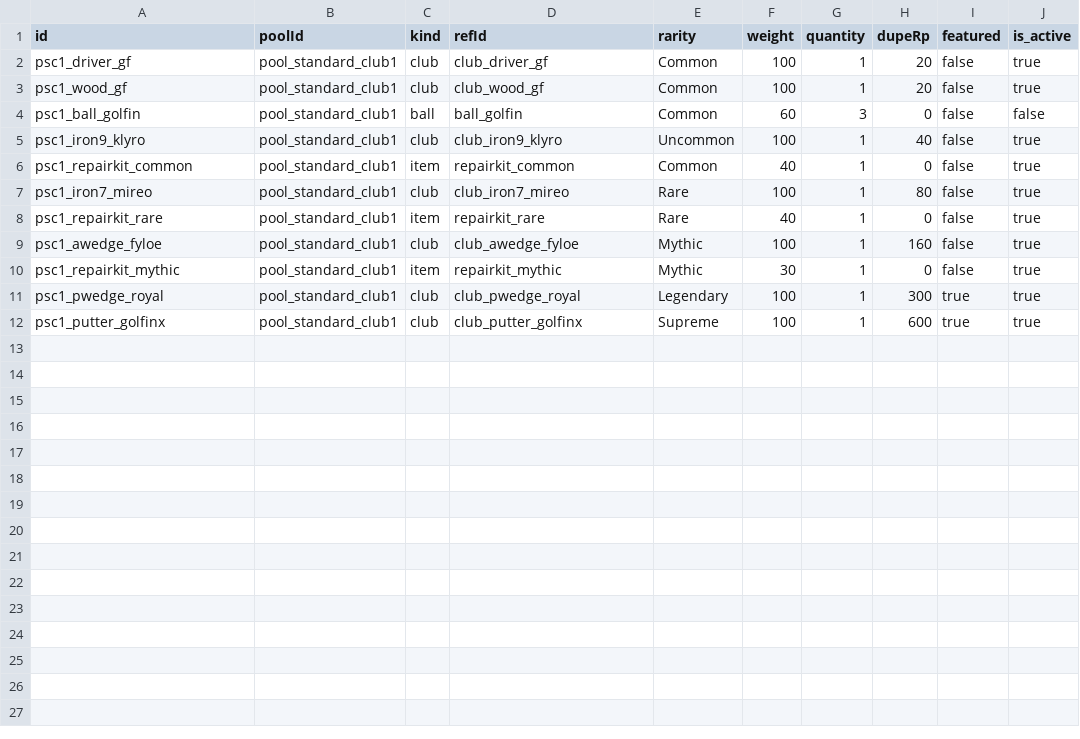
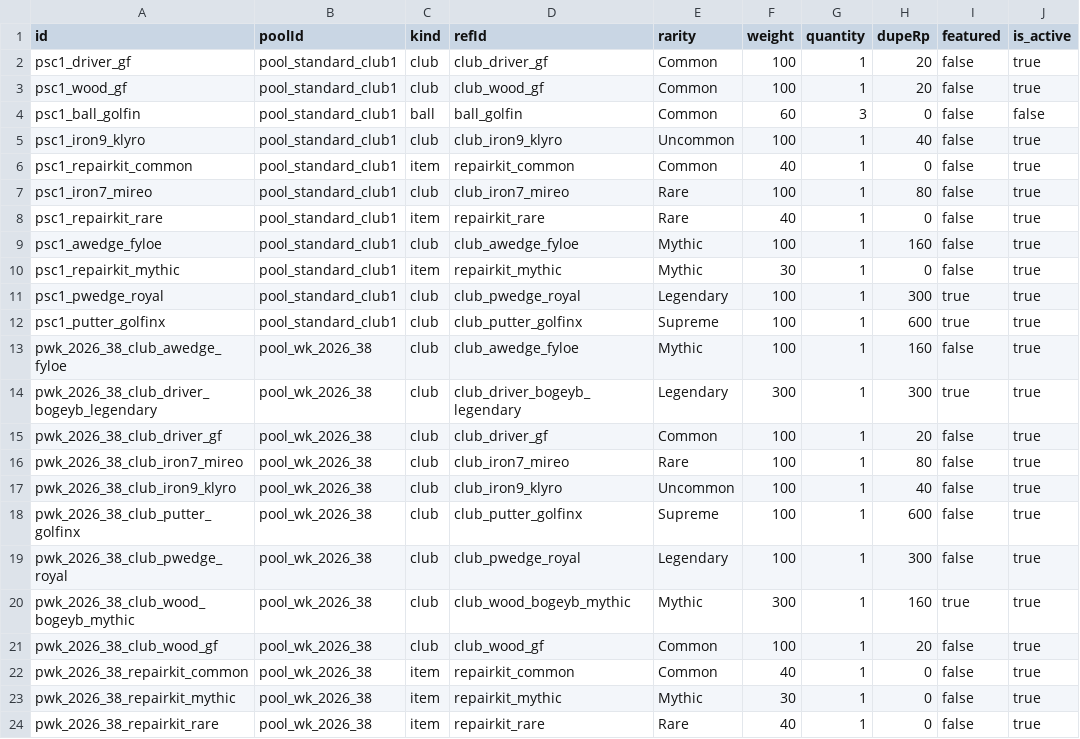
Before and after one commit to cesarguarinoni/Golfin-Redux, a CSV file: Assets/Resources/Data/gacha_pools.csv, drawn as a sheet; the diff names each change by its address in the sheet, - before the commit and + after, or states it on an @@ line.

```diff
--- a/Assets/Resources/Data/gacha_pools.csv
+++ b/Assets/Resources/Data/gacha_pools.csv
+row 13: pwk_2026_38_club_awedge_fyloe | pool_wk_2026_38 | club | club_awedge_fyloe | Mythic | 100 | 1 | 160 | false | true
+row 14: pwk_2026_38_club_driver_bogeyb_legendary | pool_wk_2026_38 | club | club_driver_bogeyb_legendary | Legendary | 300 | 1 | 300 | true | true
+row 15: pwk_2026_38_club_driver_gf | pool_wk_2026_38 | club | club_driver_gf | Common | 100 | 1 | 20 | false | true
+row 16: pwk_2026_38_club_iron7_mireo | pool_wk_2026_38 | club | club_iron7_mireo | Rare | 100 | 1 | 80 | false | true
+row 17: pwk_2026_38_club_iron9_klyro | pool_wk_2026_38 | club | club_iron9_klyro | Uncommon | 100 | 1 | 40 | false | true
+row 18: pwk_2026_38_club_putter_golfinx | pool_wk_2026_38 | club | club_putter_golfinx | Supreme | 100 | 1 | 600 | false | true
+row 19: pwk_2026_38_club_pwedge_royal | pool_wk_2026_38 | club | club_pwedge_royal | Legendary | 100 | 1 | 300 | false | true
+row 20: pwk_2026_38_club_wood_bogeyb_mythic | pool_wk_2026_38 | club | club_wood_bogeyb_mythic | Mythic | 300 | 1 | 160 | true | true
+row 21: pwk_2026_38_club_wood_gf | pool_wk_2026_38 | club | club_wood_gf | Common | 100 | 1 | 20 | false | true
+row 22: pwk_2026_38_repairkit_common | pool_wk_2026_38 | item | repairkit_common | Common | 40 | 1 | 0 | false | true
+row 23: pwk_2026_38_repairkit_mythic | pool_wk_2026_38 | item | repairkit_mythic | Mythic | 30 | 1 | 0 | false | true
+row 24: pwk_2026_38_repairkit_rare | pool_wk_2026_38 | item | repairkit_rare | Rare | 40 | 1 | 0 | false | true
```
Also changed, not shown: Assets/Resources/Data/gacha_banners.csv, Assets/Resources/Data/gacha_rates.csv, 3 other files.
